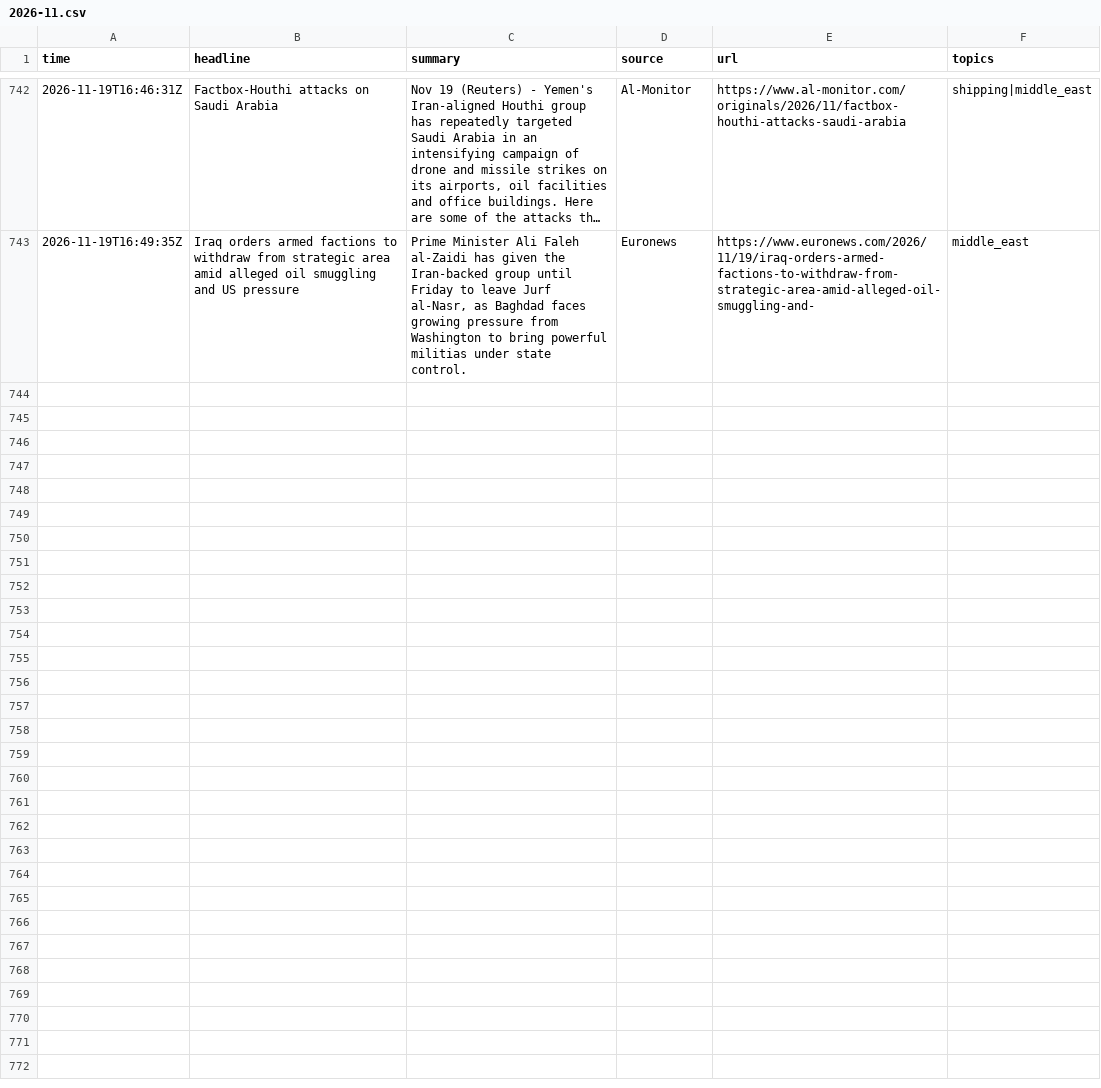
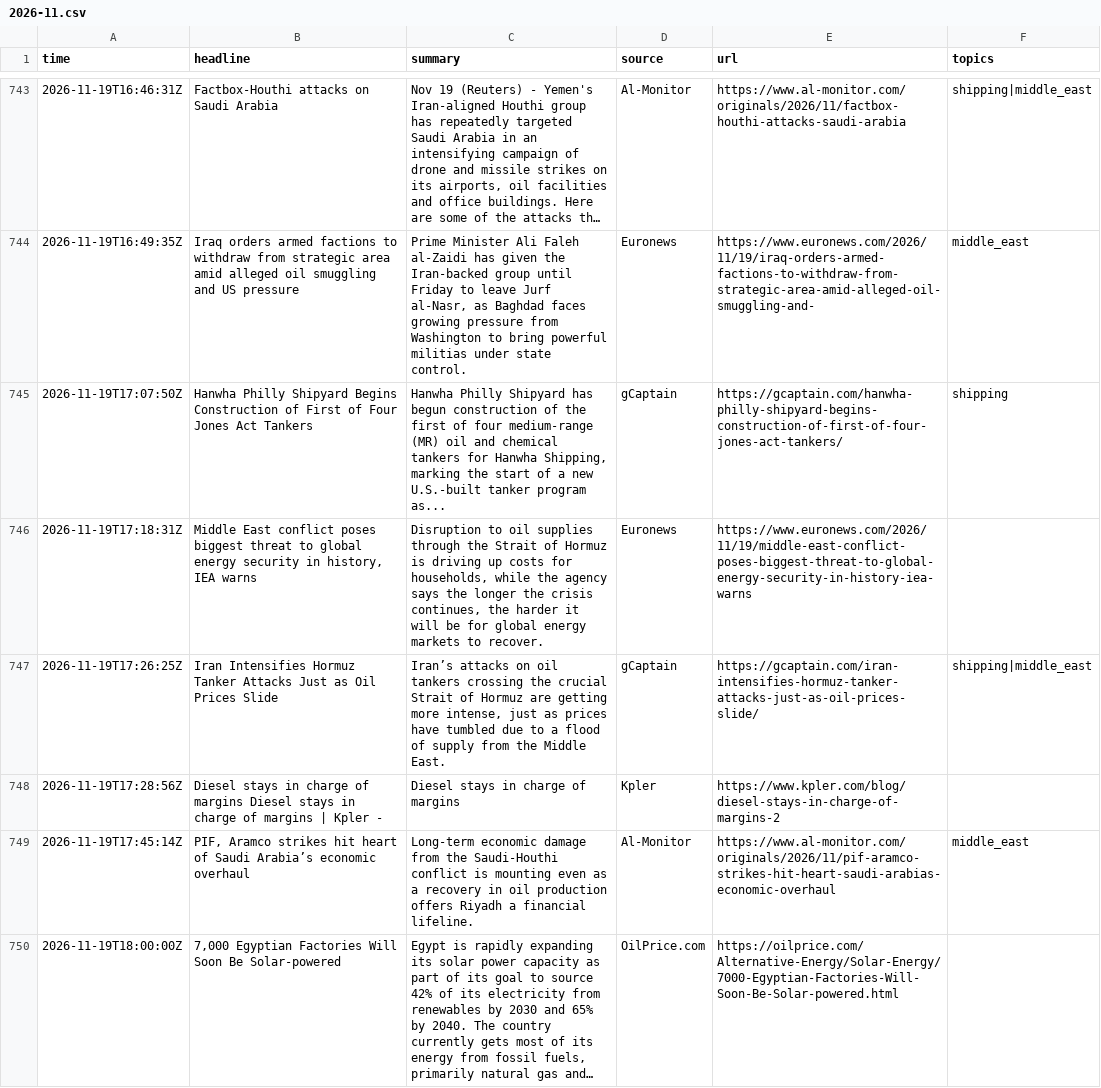
Before and after one commit to lukehamiltn/oil-tracker, a CSV file: news_data/feeds/2026-11.csv, drawn as a sheet; only a part is shown, gaps mark what is left out; long unchanged cells end in …; the diff covers the shown part only; the diff names each change by its address in the sheet, - before the commit and + after, or states it on an @@ line.

```diff
--- a/news_data/feeds/2026-11.csv
+++ b/news_data/feeds/2026-11.csv
+row 745: 2026-11-19T17:07:50Z | Hanwha Philly Shipyard Begins Construction of First of Four Jones Act Tankers | Hanwha Philly Shipyard has begun construction of the first of four medium-range (MR) oil and chemical tankers for Hanwha Shipping, marking the start of a new U.S.-built tanker program as... | gCaptain | https://gcaptain.com/hanwha-philly-shipyard-begins-construction-of-first-of-four-jones-act-tankers/ | shipping
+row 746: 2026-11-19T17:18:31Z | Middle East conflict poses biggest threat to global energy security in history, IEA warns | Disruption to oil supplies through the Strait of Hormuz is driving up costs for households, while the agency says the longer the crisis continues, the harder it will be for global energy markets to recover. | Euronews | https://www.euronews.com/2026/11/19/middle-east-conflict-poses-biggest-threat-to-global-energy-security-in-history-iea-warns
+row 747: 2026-11-19T17:26:25Z | Iran Intensifies Hormuz Tanker Attacks Just as Oil Prices Slide | Iran’s attacks on oil tankers crossing the crucial Strait of Hormuz are getting more intense, just as prices have tumbled due to a flood of supply from the Middle East. | gCaptain | https://gcaptain.com/iran-intensifies-hormuz-tanker-attacks-just-as-oil-prices-slide/ | shipping|middle_east
+row 748: 2026-11-19T17:28:56Z | Diesel stays in charge of margins Diesel stays in charge of margins | Kpler - | Diesel stays in charge of margins | Kpler | https://www.kpler.com/blog/diesel-stays-in-charge-of-margins-2
+row 749: 2026-11-19T17:45:14Z | PIF, Aramco strikes hit heart of Saudi Arabia’s economic overhaul | Long-term economic damage from the Saudi-Houthi conflict is mounting even as a recovery in oil production offers Riyadh a financial lifeline. | Al-Monitor | https://www.al-monitor.com/originals/2026/11/pif-aramco-strikes-hit-heart-saudi-arabias-economic-overhaul | middle_east
+row 750: 2026-11-19T18:00:00Z | 7,000 Egyptian Factories Will Soon Be Solar-powered | Egypt is rapidly expanding its solar power capacity as part of its goal to source 42% of its electricity from renewables by 2030 and 65% by 2040. The country currently gets most of its energy from fossil fuels, primarily natural gas and… | OilPrice.com | https://oilprice.com/Alternative-Energy/Solar-Energy/7000-Egyptian-Factories-Will-Soon-Be-Solar-powered.html
```
Also changed, not shown: 6 added rows and 6 moved rows elsewhere in this file, news_data/curve.csv, news_data/mc_stories.csv, 1 other file.
